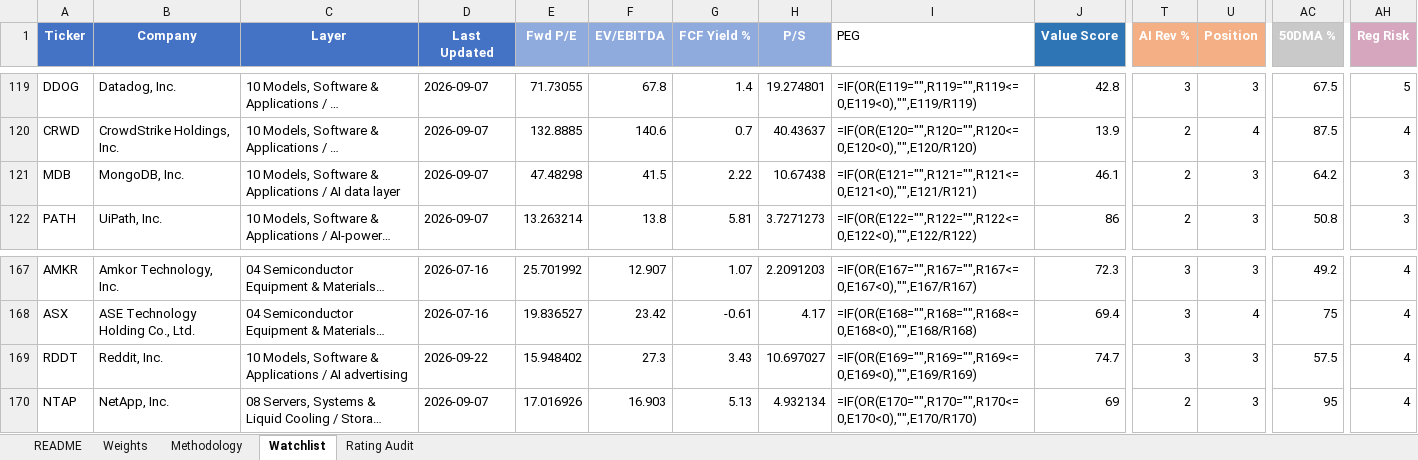
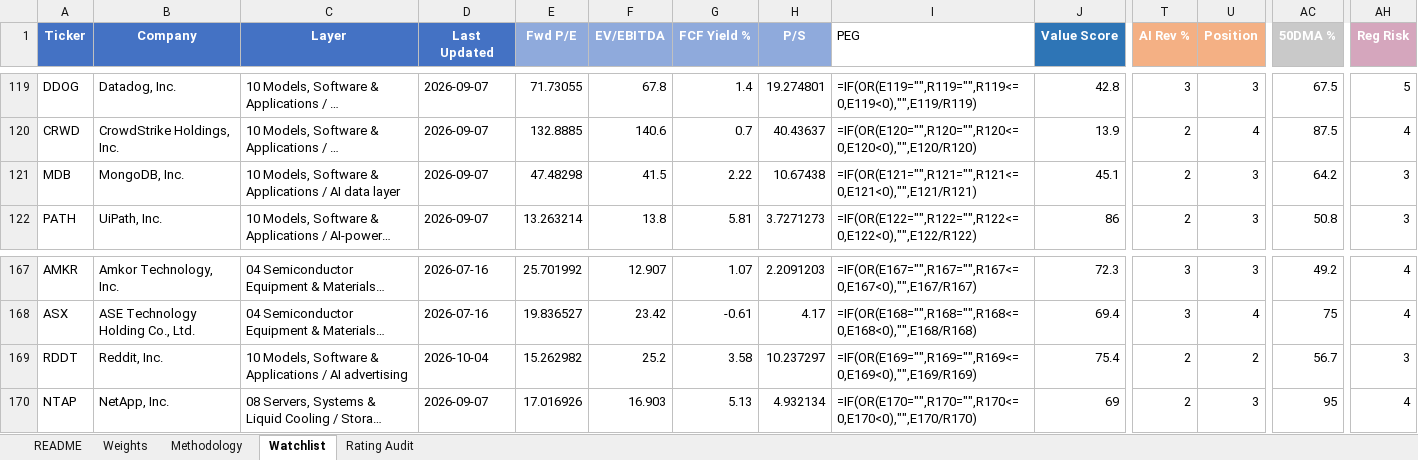
Before and after one commit to dgaraventa5/ai-stocks, an Excel workbook: 00-master/ai_supply_chain_scoring.xlsx, sheet Watchlist, drawn as a sheet; only a part is shown, gaps mark what is left out; long unchanged cells end in …; values as stored, in another font and other column widths than the file's, no borders; formulas without a stored value are shown as written; conditional formats not drawn; the diff names each change by its address in the sheet, - before the commit and + after, or states it on an @@ line.

```diff
--- a/00-master/ai_supply_chain_scoring.xlsx (sheet Watchlist)
+++ b/00-master/ai_supply_chain_scoring.xlsx (sheet Watchlist)
-J121 (Value Score): 46.1
+J121 (Value Score): 45.1
-D169 (Last Updated): 2026-09-22
+D169 (Last Updated): 2026-10-04
-E169 (Fwd P/E): 15.948402
+E169 (Fwd P/E): 15.262982
-F169 (EV/EBITDA): 27.3
+F169 (EV/EBITDA): 25.2
-G169 (FCF Yield %): 3.43
+G169 (FCF Yield %): 3.58
-H169 (P/S): 10.697027
+H169 (P/S): 10.237297
-J169 (Value Score): 74.7
+J169 (Value Score): 75.4
-T169 (AI Rev %): 3
+T169 (AI Rev %): 2
-U169 (Position): 3
+U169 (Position): 2
-AC169 (50DMA %): 57.5
+AC169 (50DMA %): 56.7
-AH169 (Reg Risk): 4
+AH169 (Reg Risk): 3
```
Also changed, not shown: sheet Rating Audit, 9 other files.
